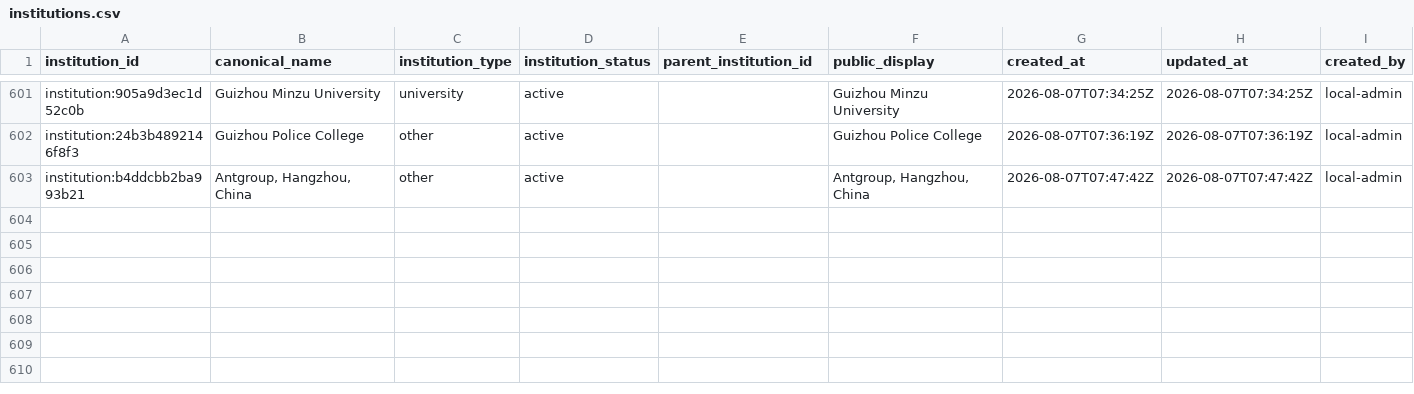
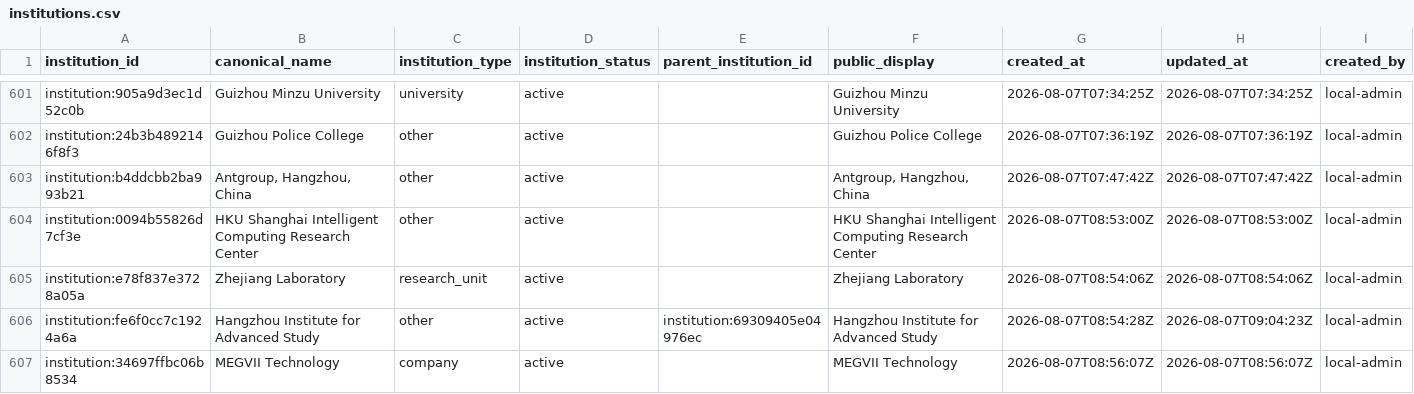
Before and after one commit to meiling-fdu/synthetic-image-research-map, a CSV file: data/curated/institutions.csv, drawn as a sheet; only a part is shown, gaps mark what is left out; the diff covers the shown part only; the diff names each change by its address in the sheet, - before the commit and + after, or states it on an @@ line.

```diff
--- a/data/curated/institutions.csv
+++ b/data/curated/institutions.csv
+row 604: institution:0094b55826d7cf3e | HKU Shanghai Intelligent Computing Research Center | other | active |  | HKU Shanghai Intelligent Computing Research Center | 2026-08-07T08:53:00Z | 2026-08-07T08:53:00Z | local-admin
+row 605: institution:e78f837e3728a05a | Zhejiang Laboratory | research_unit | active |  | Zhejiang Laboratory | 2026-08-07T08:54:06Z | 2026-08-07T08:54:06Z | local-admin
+row 606: institution:fe6f0cc7c1924a6a | Hangzhou Institute for Advanced Study | other | active | institution:69309405e04976ec | Hangzhou Institute for Advanced Study | 2026-08-07T08:54:28Z | 2026-08-07T09:04:23Z | local-admin
+row 607: institution:34697ffbc06b8534 | MEGVII Technology | company | active |  | MEGVII Technology | 2026-08-07T08:56:07Z | 2026-08-07T08:56:07Z | local-admin
```
Also changed, not shown: 4 added rows and 4 edited cells elsewhere in this file, data/curated/institution_audit_log.csv, data/curated/institution_location_audit_log.csv, 34 other files.
